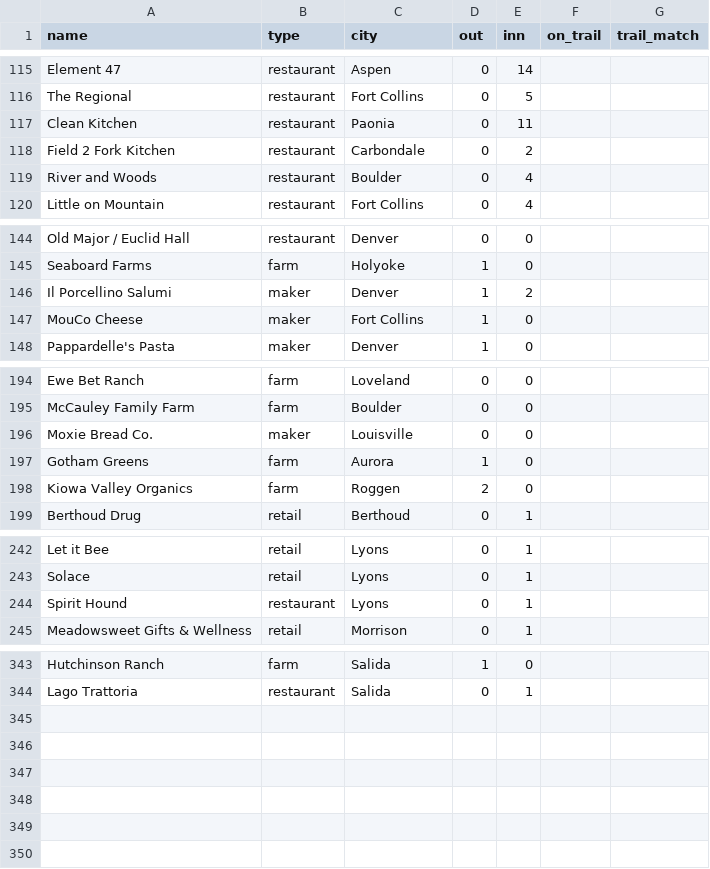
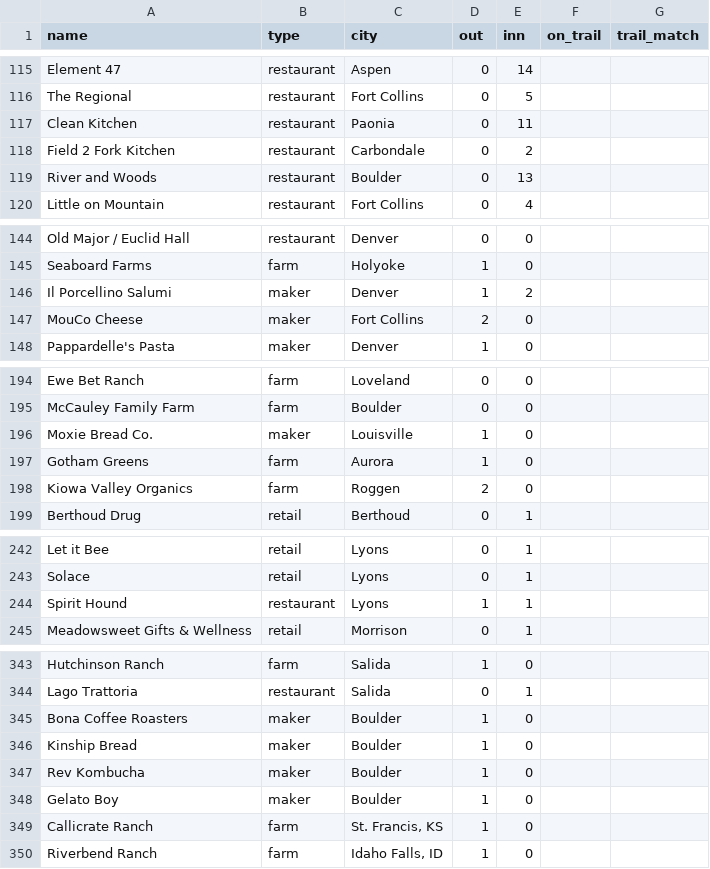
Before and after one commit to dbrown-creator/colorado-farm-trail, a CSV file: source-data/supply-network/nodes.csv, drawn as a sheet; only a part is shown, gaps mark what is left out.

```diff
--- a/source-data/supply-network/nodes.csv
+++ b/source-data/supply-network/nodes.csv
@@ -118,3 +118,3 @@ Clean Kitchen,restaurant,Paonia,0,11,,
 Field 2 Fork Kitchen,restaurant,Carbondale,0,2,,
-River and Woods,restaurant,Boulder,0,4,,
+River and Woods,restaurant,Boulder,0,13,,
 Little on Mountain,restaurant,Fort Collins,0,4,,
@@ -146,3 +146,3 @@ Seaboard Farms,farm,Holyoke,1,0,,
 Il Porcellino Salumi,maker,Denver,1,2,,
-MouCo Cheese,maker,Fort Collins,1,0,,
+MouCo Cheese,maker,Fort Collins,2,0,,
 Pappardelle's Pasta,maker,Denver,1,0,,
@@ -195,3 +195,3 @@ Ewe Bet Ranch,farm,Loveland,0,0,,
 McCauley Family Farm,farm,Boulder,0,0,,
-Moxie Bread Co.,maker,Louisville,0,0,,
+Moxie Bread Co.,maker,Louisville,1,0,,
 Gotham Greens,farm,Aurora,1,0,,
@@ -243,3 +243,3 @@ Let it Bee,retail,Lyons,0,1,,
 Solace,retail,Lyons,0,1,,
-Spirit Hound,restaurant,Lyons,0,1,,
+Spirit Hound,restaurant,Lyons,1,1,,
 Meadowsweet Gifts & Wellness,retail,Morrison,0,1,,
@@ -344 +344,7 @@ Hutchinson Ranch,farm,Salida,1,0,,
 Lago Trattoria,restaurant,Salida,0,1,,
+Bona Coffee Roasters,maker,Boulder,1,0,,
+Kinship Bread,maker,Boulder,1,0,,
+Rev Kombucha,maker,Boulder,1,0,,
+Gelato Boy,maker,Boulder,1,0,,
+Callicrate Ranch,farm,"St. Francis, KS",1,0,,
+Riverbend Ranch,farm,"Idaho Falls, ID",1,0,,
```
Also changed, not shown: source-data/supply-network/edges.csv, 2 other files.
